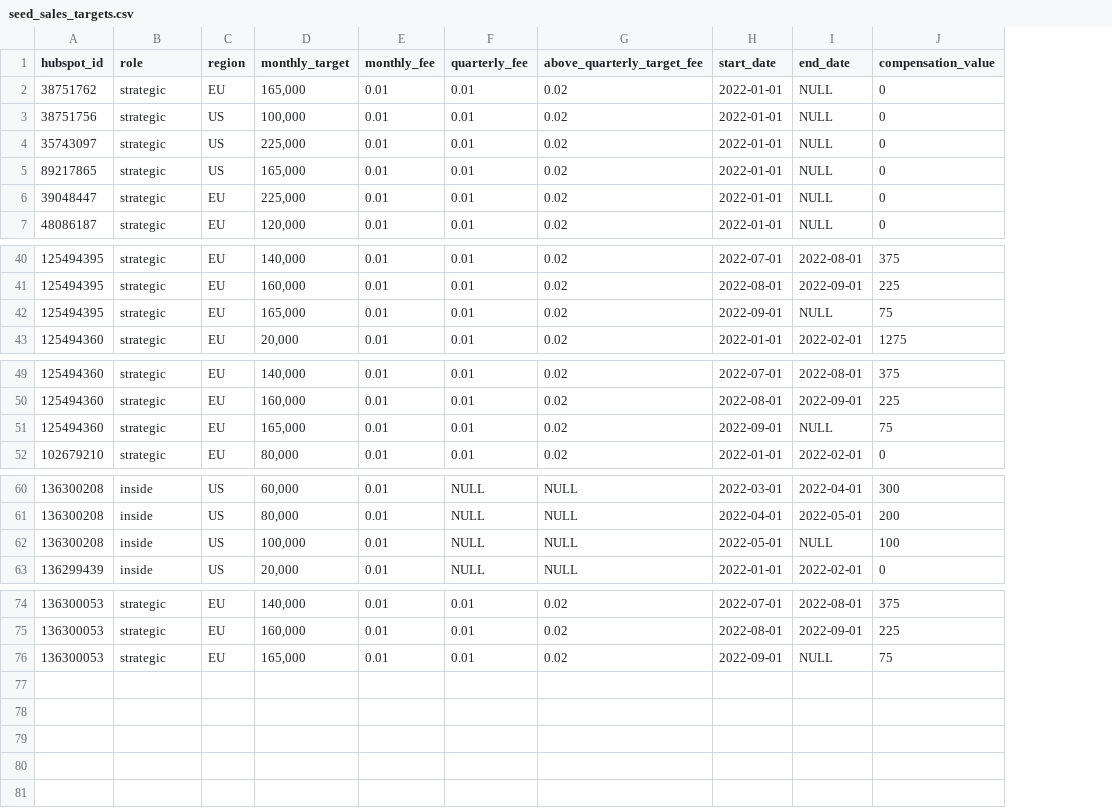
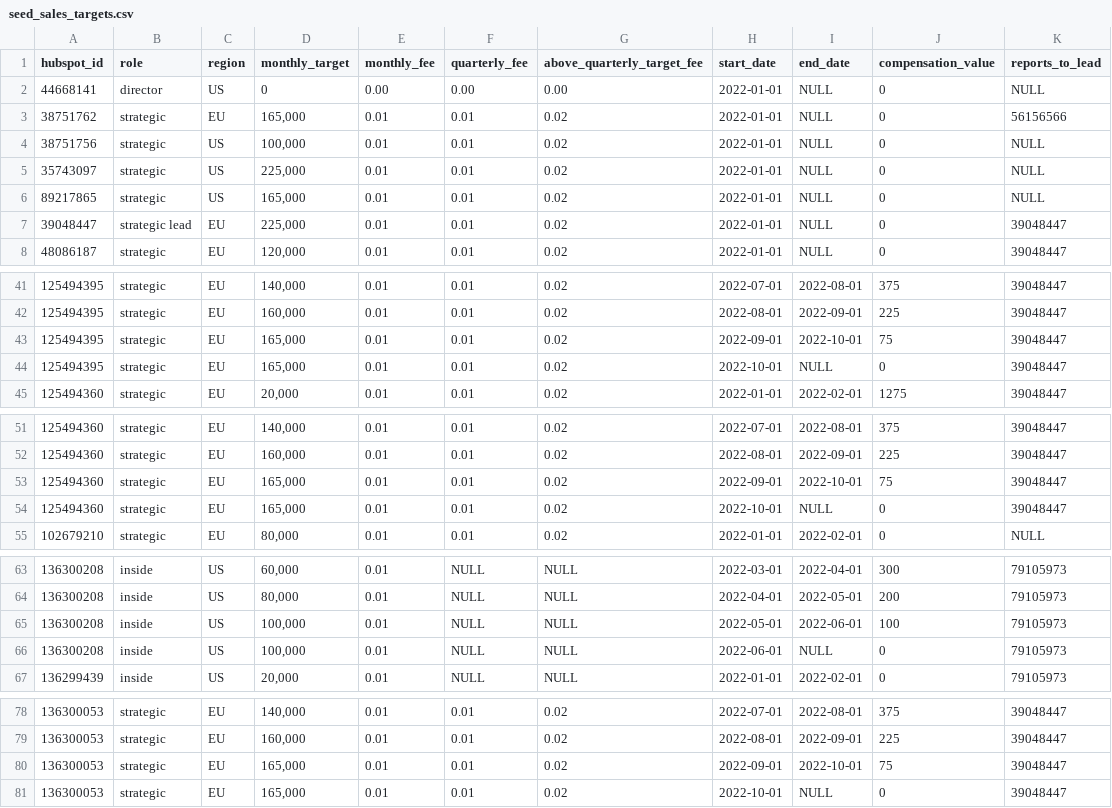
Before and after one commit to 3DHubs/dbt-core-network, a CSV file: data/seed_sales_targets.csv, drawn as a sheet; only a part is shown, gaps mark what is left out; addresses are those after the commit; the diff covers the shown part only; the diff names each change by its address in the sheet, - before the commit and + after, or states it on an @@ line.

Commit message:
Quick fixes (#243)
* r12 months

* sales_targets

Co-authored-by: Jurien Groot <jurien@hubs.com>

```diff
--- a/data/seed_sales_targets.csv
+++ b/data/seed_sales_targets.csv
+column K (reports_to_lead), rows 3-8: 56156566 | NULL | NULL | NULL | 39048447 | 39048447; rows 41-43: all 39048447; row 45: 39048447; rows 51-53: all 39048447; row 55: NULL; rows 63-65: all 79105973; row 67: 79105973; rows 78-80: all 39048447
+row 2: 44668141 | director | US | 0 | 0.00 | 0.00 | 0.00 | 2022-01-01 | NULL | 0 | NULL
-B7 (role): strategic
+B7 (role): strategic lead
-I43 (end_date): NULL
+I43 (end_date): 2022-10-01
+row 44: 125494395 | strategic | EU | 165,000 | 0.01 | 0.01 | 0.02 | 2022-10-01 | NULL | 0 | 39048447
-I53 (end_date): NULL
+I53 (end_date): 2022-10-01
+row 54: 125494360 | strategic | EU | 165,000 | 0.01 | 0.01 | 0.02 | 2022-10-01 | NULL | 0 | 39048447
-I65 (end_date): NULL
+I65 (end_date): 2022-06-01
+row 66: 136300208 | inside | US | 100,000 | 0.01 | NULL | NULL | 2022-06-01 | NULL | 0 | 79105973
-I80 (end_date): NULL
+I80 (end_date): 2022-10-01
+row 81: 136300053 | strategic | EU | 165,000 | 0.01 | 0.01 | 0.02 | 2022-10-01 | NULL | 0 | 39048447
```
Also changed, not shown: 3 edited cells elsewhere in this file, 1 other file.
